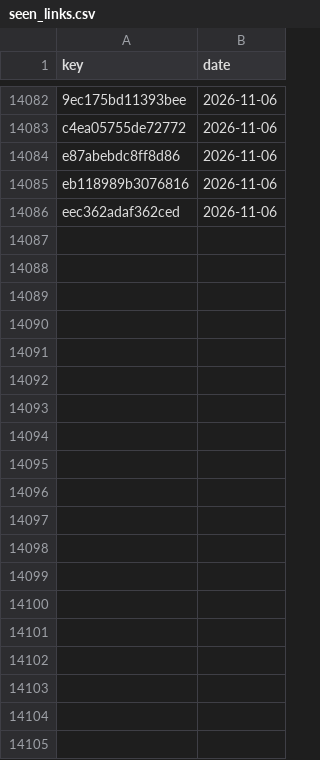
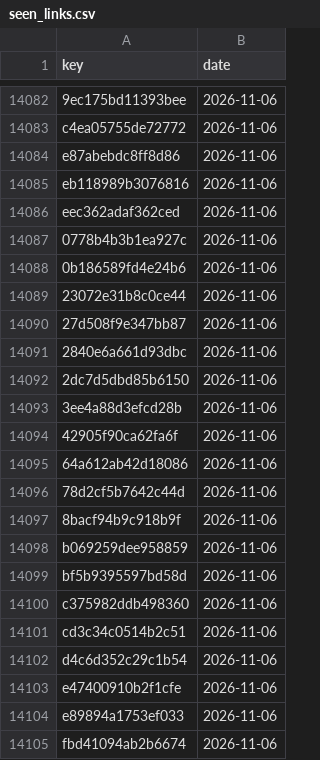
Before and after one commit to numanahmadhere/my-job-alerts, a CSV file: data/seen_links.csv, drawn as a sheet; only a part is shown, gaps mark what is left out; the diff covers the shown part only.

```diff
--- a/data/seen_links.csv
+++ b/data/seen_links.csv
@@ -14086 +14086,20 @@ eb118989b3076816,2026-11-06
 eec362adaf362ced,2026-11-06
+0778b4b3b1ea927c,2026-11-06
+0b186589fd4e24b6,2026-11-06
+23072e31b8c0ce44,2026-11-06
+27d508f9e347bb87,2026-11-06
+2840e6a661d93dbc,2026-11-06
+2dc7d5dbd85b6150,2026-11-06
+3ee4a88d3efcd28b,2026-11-06
+42905f90ca62fa6f,2026-11-06
+64a612ab42d18086,2026-11-06
+78d2cf5b7642c44d,2026-11-06
+8bacf94b9c918b9f,2026-11-06
+b069259dee958859,2026-11-06
+bf5b9395597bd58d,2026-11-06
+c375982ddb498360,2026-11-06
+cd3c34c0514b2c51,2026-11-06
+d4c6d352c29c1b54,2026-11-06
+e47400910b2f1cfe,2026-11-06
+e89894a1753ef033,2026-11-06
+fbd41094ab2b6674,2026-11-06
```
Also changed, not shown: 31 added rows elsewhere in this file, data/screened.csv, 3 other files.
